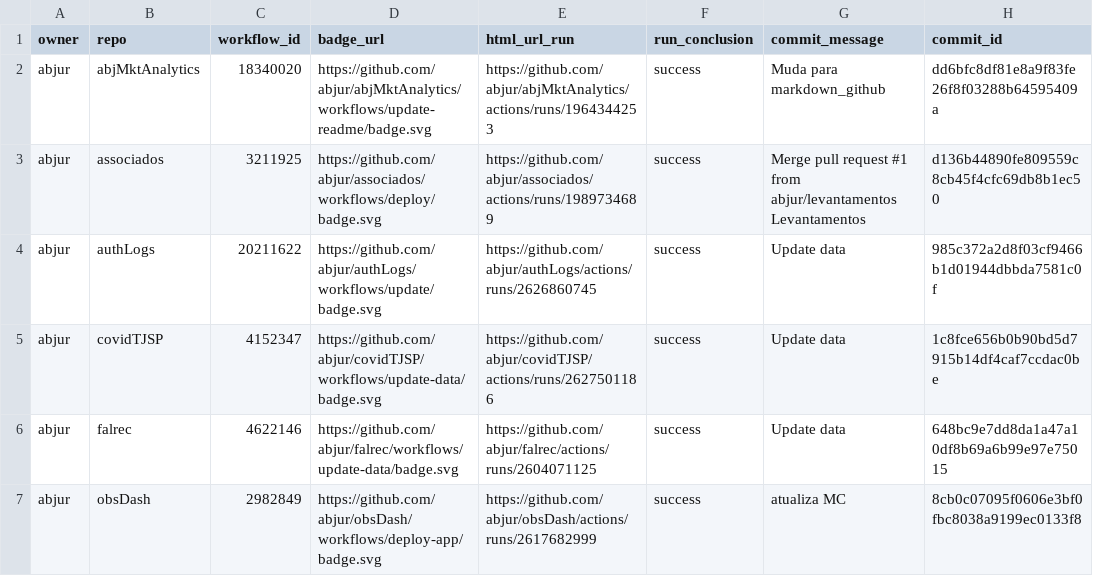
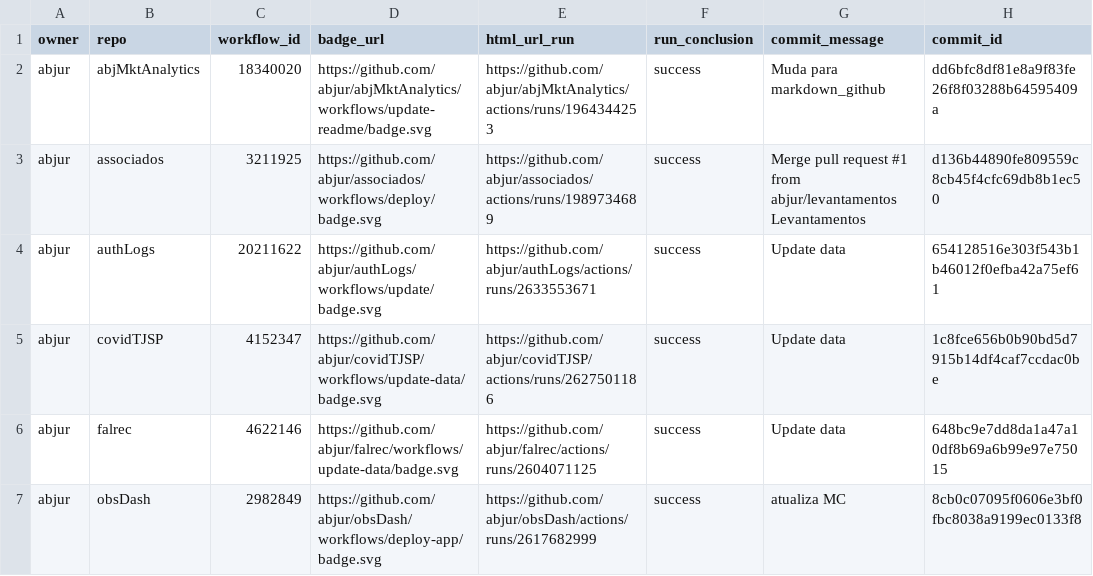
Before and after one commit to abjur/abjStatus, a CSV file: repos.csv, drawn as a sheet; only a part is shown; the diff names each change by its address in the sheet, - before the commit and + after, or states it on an @@ line.

```diff
--- a/repos.csv
+++ b/repos.csv
-E4 (html_url_run): https://github.com/abjur/authLogs/actions/runs/2626860745
+E4 (html_url_run): https://github.com/abjur/authLogs/actions/runs/2633553671
-H4 (commit_id): 985c372a2d8f03cf9466b1d01944dbbda7581c0f
+H4 (commit_id): 654128516e303f543b1b46012f0efba42a75ef61
```
Also changed, not shown: 1 other file.
